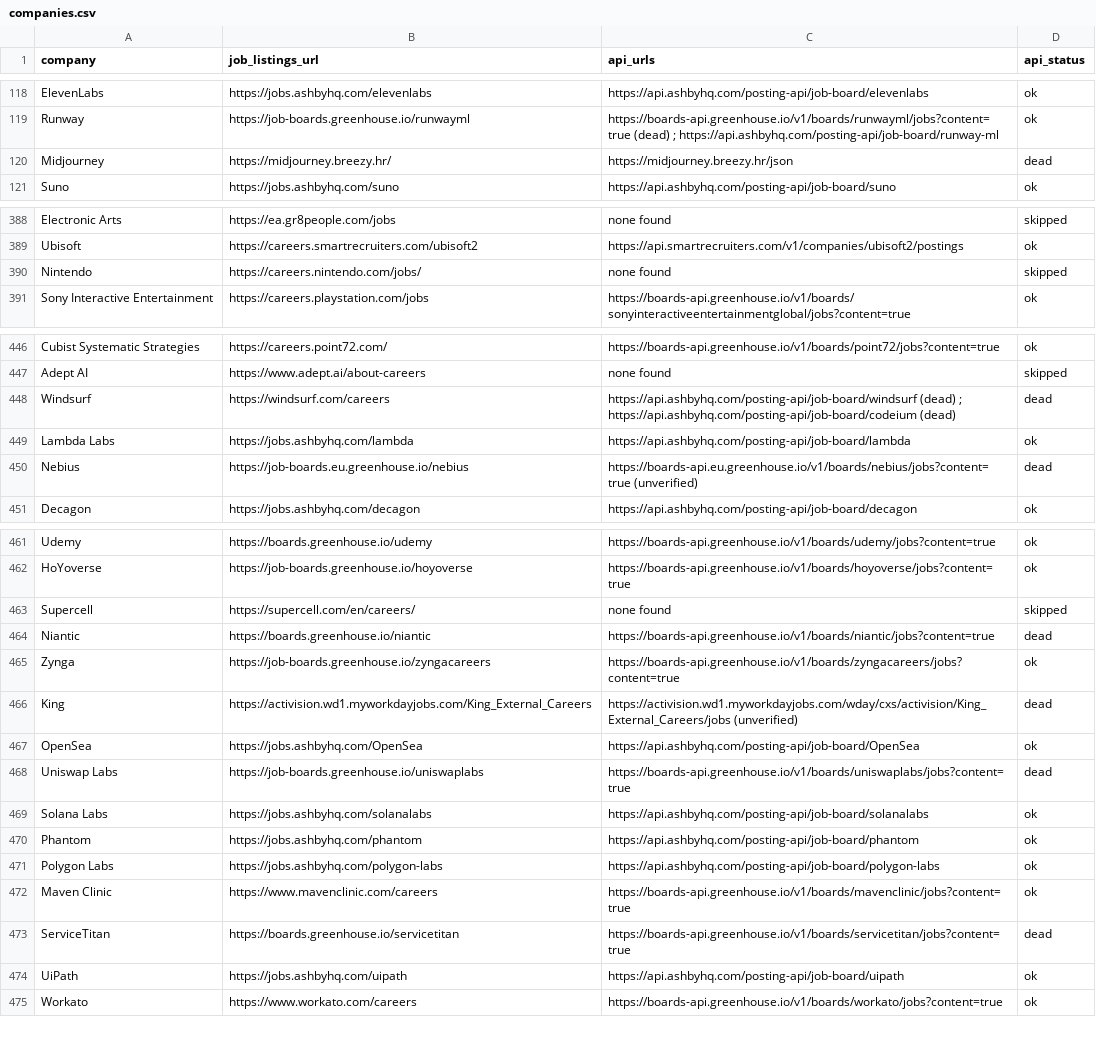
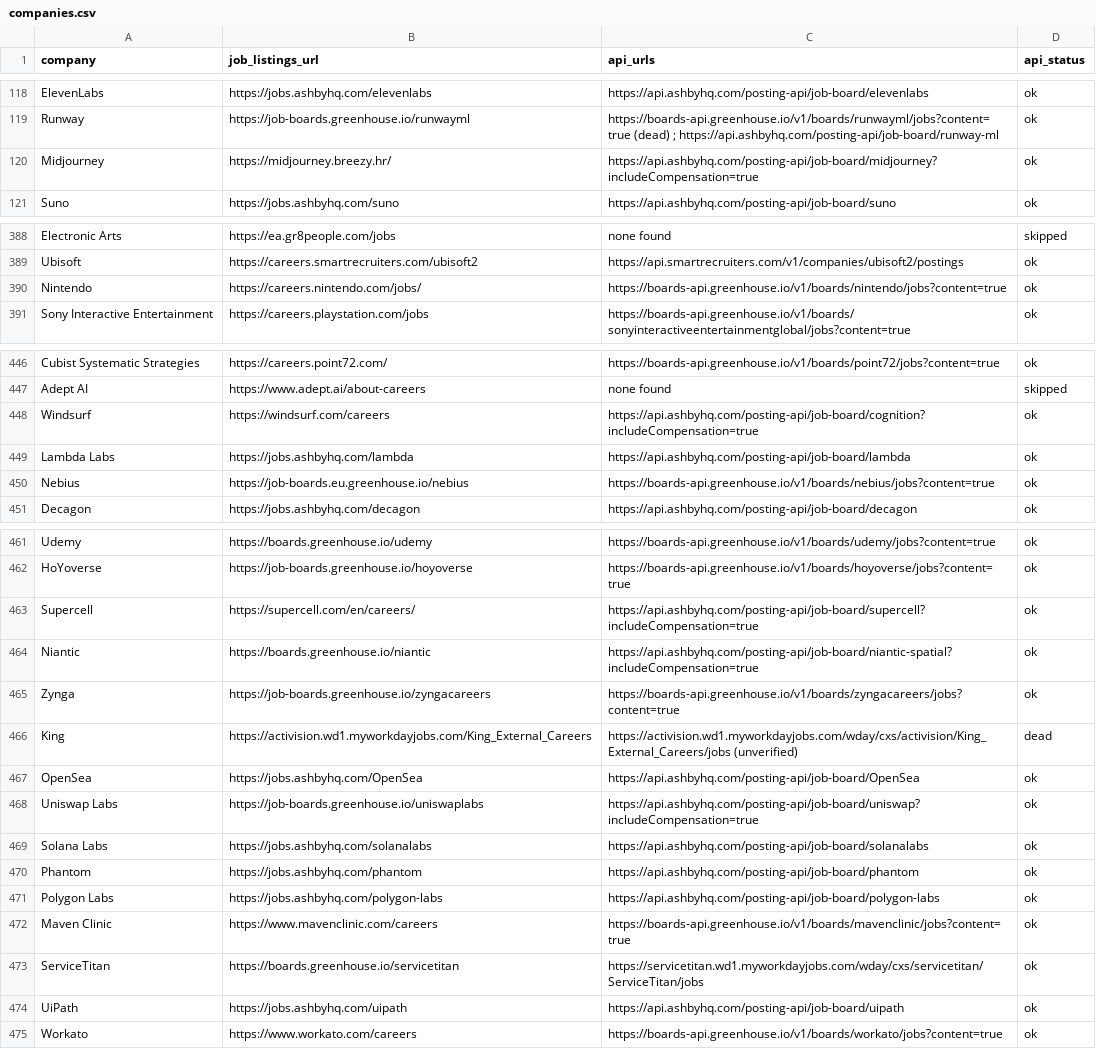
Before and after one commit to douglasichen/internships, a CSV file: companies.csv, drawn as a sheet; only a part is shown, gaps mark what is left out; the diff covers the shown part only.

Commit message:
Add custom_boards source — recover 53 bespoke career-site APIs
Port the generic custom_boards engine from recover-custom onto current main
and register it in SOURCES / --selftest. Each company is a verified fetch
spec (GET/POST, headers/body, extract_regex or row_regex, dotted list/field
paths, link templates) so adding a board is config, not code. Reuses
DomainThrottle; absolutizes relative apply links; coerces list locations
to str.

Live smoke (all 53 specs): 52/53 returned data immediately; Klarna's
row_regex needed a raw-string fix (non-raw '\\"' / [^\\] collapsed and
failed to compile, silently yielding 0) → 73 postings. Google, Microsoft,
DocuSign, SIG all healthy with absolute URLs and string locations.

Also wires 9 standard-ATS boards found during the same recovery sweep into
companies.csv (Nintendo GH, Midjourney/Supercell/Niantic/Uniswap/Windsurf
Ashby, Nebius GH, Cohesity/ServiceTitan Workday). Bespoke companies stay
skipped/dead in the CSV — custom_boards owns them.

```diff
--- a/companies.csv
+++ b/companies.csv
@@ -119,3 +119,3 @@ ElevenLabs,https://jobs.ashbyhq.com/elevenlabs,https://api.ashbyhq.com/posting-a
 Runway,https://job-boards.greenhouse.io/runwayml,https://boards-api.greenhouse.io/v1/boards/runwayml/jobs?content=true (dead) ; https://api.ashbyhq.com/posting-api/job-board/runway-ml,ok
-Midjourney,https://midjourney.breezy.hr/,https://midjourney.breezy.hr/json,dead
+Midjourney,https://midjourney.breezy.hr/,https://api.ashbyhq.com/posting-api/job-board/midjourney?includeCompensation=true,ok
 Suno,https://jobs.ashbyhq.com/suno,https://api.ashbyhq.com/posting-api/job-board/suno,ok
@@ -389,3 +389,3 @@ Electronic Arts,https://ea.gr8people.com/jobs,none found,skipped
 Ubisoft,https://careers.smartrecruiters.com/ubisoft2,https://api.smartrecruiters.com/v1/companies/ubisoft2/postings,ok
-Nintendo,https://careers.nintendo.com/jobs/,none found,skipped
+Nintendo,https://careers.nintendo.com/jobs/,https://boards-api.greenhouse.io/v1/boards/nintendo/jobs?content=true,ok
 Sony Interactive Entertainment,https://careers.playstation.com/jobs,https://boards-api.greenhouse.io/v1/boards/sonyinteractiveentertainmentglobal/jobs?content=true,ok
@@ -447,5 +447,5 @@ Cubist Systematic Strategies,https://careers.point72.com/,https://boards-api.gre
 Adept AI,https://www.adept.ai/about-careers,none found,skipped
-Windsurf,https://windsurf.com/careers,https://api.ashbyhq.com/posting-api/job-board/windsurf (dead) ; https://api.ashbyhq.com/posting-api/job-board/codeium (dead),dead
+Windsurf,https://windsurf.com/careers,https://api.ashbyhq.com/posting-api/job-board/cognition?includeCompensation=true,ok
 Lambda Labs,https://jobs.ashbyhq.com/lambda,https://api.ashbyhq.com/posting-api/job-board/lambda,ok
-Nebius,https://job-boards.eu.greenhouse.io/nebius,https://boards-api.eu.greenhouse.io/v1/boards/nebius/jobs?content=true (unverified),dead
+Nebius,https://job-boards.eu.greenhouse.io/nebius,https://boards-api.greenhouse.io/v1/boards/nebius/jobs?content=true,ok
 Decagon,https://jobs.ashbyhq.com/decagon,https://api.ashbyhq.com/posting-api/job-board/decagon,ok
@@ -462,4 +462,4 @@ Udemy,https://boards.greenhouse.io/udemy,https://boards-api.greenhouse.io/v1/boa
 HoYoverse,https://job-boards.greenhouse.io/hoyoverse,https://boards-api.greenhouse.io/v1/boards/hoyoverse/jobs?content=true,ok
-Supercell,https://supercell.com/en/careers/,none found,skipped
-Niantic,https://boards.greenhouse.io/niantic,https://boards-api.greenhouse.io/v1/boards/niantic/jobs?content=true,dead
+Supercell,https://supercell.com/en/careers/,https://api.ashbyhq.com/posting-api/job-board/supercell?includeCompensation=true,ok
+Niantic,https://boards.greenhouse.io/niantic,https://api.ashbyhq.com/posting-api/job-board/niantic-spatial?includeCompensation=true,ok
 Zynga,https://job-boards.greenhouse.io/zyngacareers,https://boards-api.greenhouse.io/v1/boards/zyngacareers/jobs?content=true,ok
@@ -467,3 +467,3 @@ King,https://activision.wd1.myworkdayjobs.com/King_External_Careers,https://acti
 OpenSea,https://jobs.ashbyhq.com/OpenSea,https://api.ashbyhq.com/posting-api/job-board/OpenSea,ok
-Uniswap Labs,https://job-boards.greenhouse.io/uniswaplabs,https://boards-api.greenhouse.io/v1/boards/uniswaplabs/jobs?content=true,dead
+Uniswap Labs,https://job-boards.greenhouse.io/uniswaplabs,https://api.ashbyhq.com/posting-api/job-board/uniswap?includeCompensation=true,ok
 Solana Labs,https://jobs.ashbyhq.com/solanalabs,https://api.ashbyhq.com/posting-api/job-board/solanalabs,ok
@@ -472,3 +472,3 @@ Polygon Labs,https://jobs.ashbyhq.com/polygon-labs,https://api.ashbyhq.com/posti
 Maven Clinic,https://www.mavenclinic.com/careers,https://boards-api.greenhouse.io/v1/boards/mavenclinic/jobs?content=true,ok
-ServiceTitan,https://boards.greenhouse.io/servicetitan,https://boards-api.greenhouse.io/v1/boards/servicetitan/jobs?content=true,dead
+ServiceTitan,https://boards.greenhouse.io/servicetitan,https://servicetitan.wd1.myworkdayjobs.com/wday/cxs/servicetitan/ServiceTitan/jobs,ok
 UiPath,https://jobs.ashbyhq.com/uipath,https://api.ashbyhq.com/posting-api/job-board/uipath,ok
```
Also changed, not shown: 2 edited cells elsewhere in this file, 2 other files.
